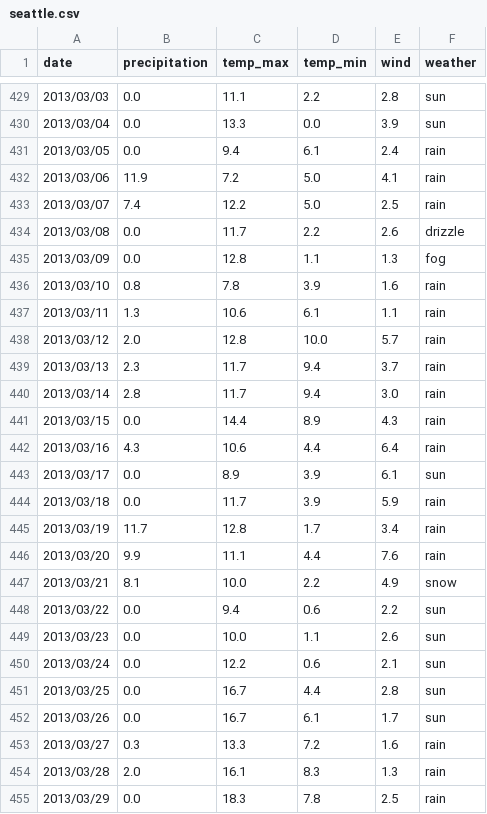
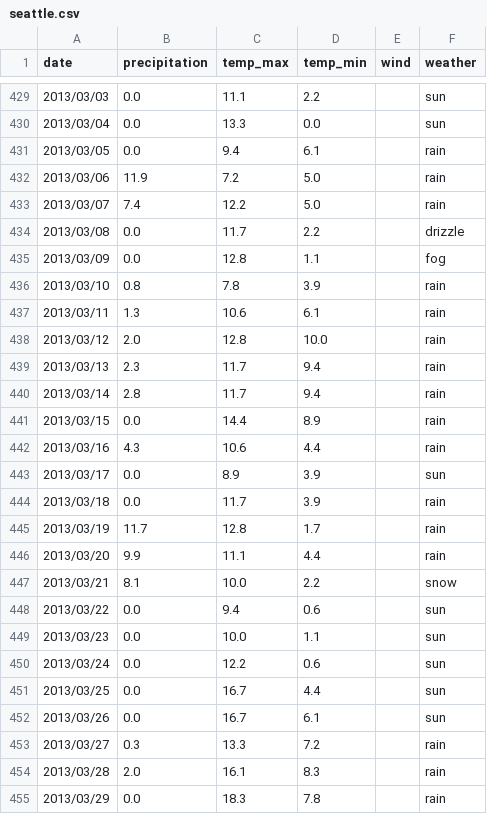
Before and after one commit to datagraft/data-fixer, a CSV file: src/data/seattle.csv, drawn as a sheet; only a part is shown, gaps mark what is left out; the diff covers the shown part only.

```diff
--- a/src/data/seattle.csv
+++ b/src/data/seattle.csv
@@ -429,27 +429,27 @@ date,precipitation,temp_max,temp_min,wind,weather
-2013/03/03,0.0,11.1,2.2,2.8,sun
-2013/03/04,0.0,13.3,0.0,3.9,sun
-2013/03/05,0.0,9.4,6.1,2.4,rain
-2013/03/06,11.9,7.2,5.0,4.1,rain
-2013/03/07,7.4,12.2,5.0,2.5,rain
-2013/03/08,0.0,11.7,2.2,2.6,drizzle
-2013/03/09,0.0,12.8,1.1,1.3,fog
-2013/03/10,0.8,7.8,3.9,1.6,rain
-2013/03/11,1.3,10.6,6.1,1.1,rain
-2013/03/12,2.0,12.8,10.0,5.7,rain
-2013/03/13,2.3,11.7,9.4,3.7,rain
-2013/03/14,2.8,11.7,9.4,3.0,rain
-2013/03/15,0.0,14.4,8.9,4.3,rain
-2013/03/16,4.3,10.6,4.4,6.4,rain
-2013/03/17,0.0,8.9,3.9,6.1,sun
-2013/03/18,0.0,11.7,3.9,5.9,rain
-2013/03/19,11.7,12.8,1.7,3.4,rain
-2013/03/20,9.9,11.1,4.4,7.6,rain
-2013/03/21,8.1,10.0,2.2,4.9,snow
-2013/03/22,0.0,9.4,0.6,2.2,sun
-2013/03/23,0.0,10.0,1.1,2.6,sun
-2013/03/24,0.0,12.2,0.6,2.1,sun
-2013/03/25,0.0,16.7,4.4,2.8,sun
-2013/03/26,0.0,16.7,6.1,1.7,sun
-2013/03/27,0.3,13.3,7.2,1.6,rain
-2013/03/28,2.0,16.1,8.3,1.3,rain
-2013/03/29,0.0,18.3,7.8,2.5,rain
+2013/03/03,0.0,11.1,2.2,,sun
+2013/03/04,0.0,13.3,0.0,,sun
+2013/03/05,0.0,9.4,6.1,,rain
+2013/03/06,11.9,7.2,5.0,,rain
+2013/03/07,7.4,12.2,5.0,,rain
+2013/03/08,0.0,11.7,2.2,,drizzle
+2013/03/09,0.0,12.8,1.1,,fog
+2013/03/10,0.8,7.8,3.9,,rain
+2013/03/11,1.3,10.6,6.1,,rain
+2013/03/12,2.0,12.8,10.0,,rain
+2013/03/13,2.3,11.7,9.4,,rain
+2013/03/14,2.8,11.7,9.4,,rain
+2013/03/15,0.0,14.4,8.9,,rain
+2013/03/16,4.3,10.6,4.4,,rain
+2013/03/17,0.0,8.9,3.9,,sun
+2013/03/18,0.0,11.7,3.9,,rain
+2013/03/19,11.7,12.8,1.7,,rain
+2013/03/20,9.9,11.1,4.4,,rain
+2013/03/21,8.1,10.0,2.2,,snow
+2013/03/22,0.0,9.4,0.6,,sun
+2013/03/23,0.0,10.0,1.1,,sun
+2013/03/24,0.0,12.2,0.6,,sun
+2013/03/25,0.0,16.7,4.4,,sun
+2013/03/26,0.0,16.7,6.1,,sun
+2013/03/27,0.3,13.3,7.2,,rain
+2013/03/28,2.0,16.1,8.3,,rain
+2013/03/29,0.0,18.3,7.8,,rain
```
Also changed, not shown: 86 edited cells elsewhere in this file, 8 other files.
